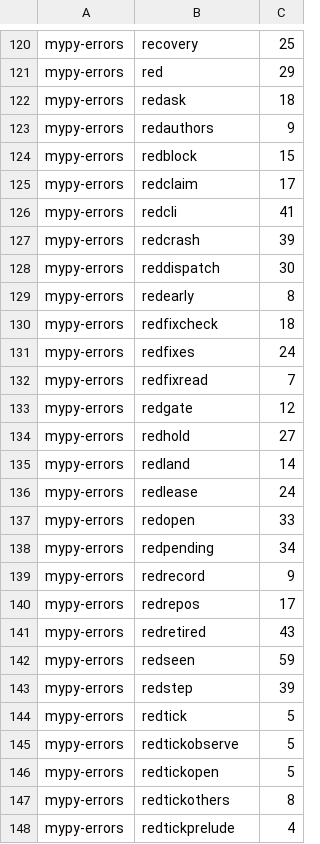
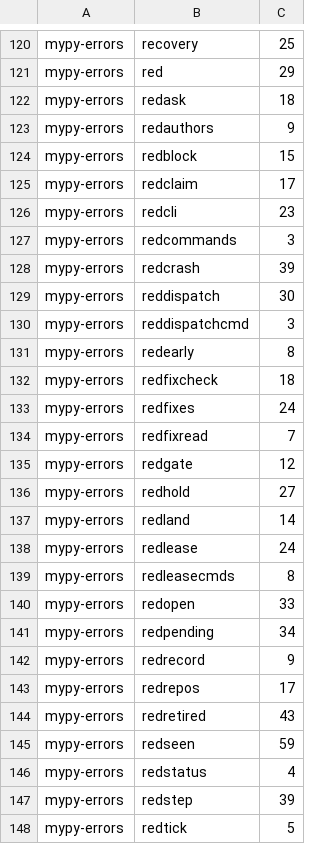
Before and after one commit to pawelkrupinski/agentctl, a TSV file: quality/types-baseline.tsv, drawn as a sheet; only a part is shown, gaps mark what is left out; the shorter side is filled out with more unchanged rows.

```diff
--- a/quality/types-baseline.tsv
+++ b/quality/types-baseline.tsv
@@ -125,5 +125,7 @@ mypy-errors	redblock	15
 mypy-errors	redclaim	17
-mypy-errors	redcli	41
+mypy-errors	redcli	23
+mypy-errors	redcommands	3
 mypy-errors	redcrash	39
 mypy-errors	reddispatch	30
+mypy-errors	reddispatchcmd	3
 mypy-errors	redearly	8
@@ -136,2 +138,3 @@ mypy-errors	redland	14
 mypy-errors	redlease	24
+mypy-errors	redleasecmds	8
 mypy-errors	redopen	33
@@ -142,2 +145,3 @@ mypy-errors	redretired	43
 mypy-errors	redseen	59
+mypy-errors	redstatus	4
 mypy-errors	redstep	39
```
Also changed, not shown: quality/design-baseline.tsv, 11 other files.
